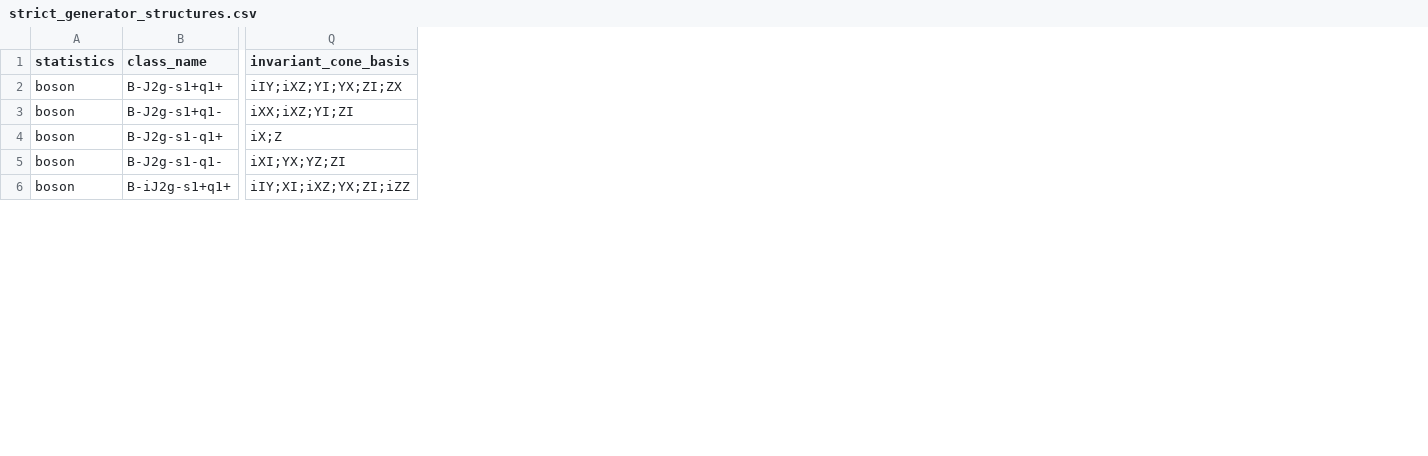
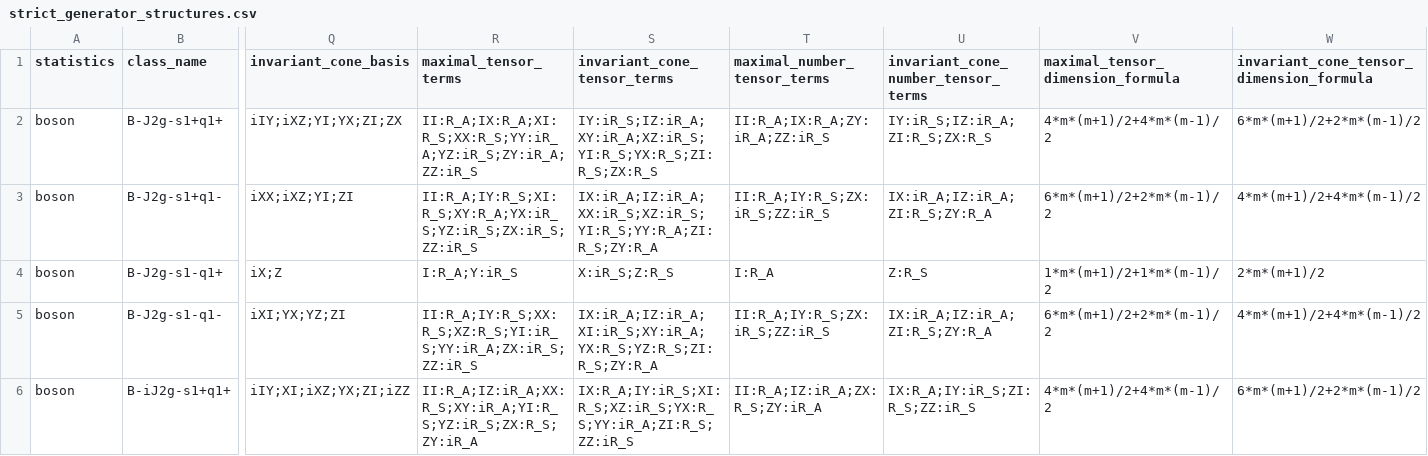
Before and after one commit to YinkaiYu/BAFQMC-paper, a CSV file: docs/research_reports/2026-07-26_updated_note_full_enumeration/tables/strict_generator_structures.csv, drawn as a sheet; only a part is shown, gaps mark what is left out; the diff names each change by its address in the sheet, - before the commit and + after, or states it on an @@ line.

Commit message:
Expand J1 J2 enumeration report and sign-free models

```diff
--- a/docs/research_reports/2026-07-26_updated_note_full_enumeration/tables/strict_generator_structures.csv
+++ b/docs/research_reports/2026-07-26_updated_note_full_enumeration/tables/strict_generator_structures.csv
+column R (maximal_tensor_terms), rows 2-6: II:R_A;IX:R_A;XI:R_S;XX:R_S;YY:iR_A;YZ:iR_S;ZY:iR_A;ZZ:iR_S | II:R_A;IY:R_S;XI:R_S;XY:R_A;YX:iR_S;YZ:iR_S;ZX:iR_S;ZZ:iR_S | I:R_A;Y:iR_S | II:R_A;IY:R_S;XX:R_S;XZ:R_S;YI:iR_S;YY:iR_A;ZX:iR_S;ZZ:iR_S | II:R_A;IZ:iR_A;XX:R_S;XY:iR_A;YI:R_S;YZ:iR_S;ZX:R_S;ZY:iR_A
+column S (invariant_cone_tensor_terms), rows 2-6: IY:iR_S;IZ:iR_A;XY:iR_A;XZ:iR_S;YI:R_S;YX:R_S;ZI:R_S;ZX:R_S | IX:iR_A;IZ:iR_A;XX:iR_S;XZ:iR_S;YI:R_S;YY:R_A;ZI:R_S;ZY:R_A | X:iR_S;Z:R_S | IX:iR_A;IZ:iR_A;XI:iR_S;XY:iR_A;YX:R_S;YZ:R_S;ZI:R_S;ZY:R_A | IX:R_A;IY:iR_S;XI:R_S;XZ:iR_S;YX:R_S;YY:iR_A;ZI:R_S;ZZ:iR_S
+column T (maximal_number_tensor_terms), rows 2-6: II:R_A;IX:R_A;ZY:iR_A;ZZ:iR_S | II:R_A;IY:R_S;ZX:iR_S;ZZ:iR_S | I:R_A | II:R_A;IY:R_S;ZX:iR_S;ZZ:iR_S | II:R_A;IZ:iR_A;ZX:R_S;ZY:iR_A
+column U, rows 1-6: invariant_cone_number_tensor_terms | IY:iR_S;IZ:iR_A;ZI:R_S;ZX:R_S | IX:iR_A;IZ:iR_A;ZI:R_S;ZY:R_A | Z:R_S | IX:iR_A;IZ:iR_A;ZI:R_S;ZY:R_A | IX:R_A;IY:iR_S;ZI:R_S;ZZ:iR_S
+column V (maximal_tensor_dimension_formula), rows 2-6: 4*m*(m+1)/2+4*m*(m-1)/2 | 6*m*(m+1)/2+2*m*(m-1)/2 | 1*m*(m+1)/2+1*m*(m-1)/2 | 6*m*(m+1)/2+2*m*(m-1)/2 | 4*m*(m+1)/2+4*m*(m-1)/2
+column W, rows 1-6: invariant_cone_tensor_dimension_formula | 6*m*(m+1)/2+2*m*(m-1)/2 | 4*m*(m+1)/2+4*m*(m-1)/2 | 2*m*(m+1)/2 | 4*m*(m+1)/2+4*m*(m-1)/2 | 6*m*(m+1)/2+2*m*(m-1)/2
```
Also changed, not shown: 35 other files.
